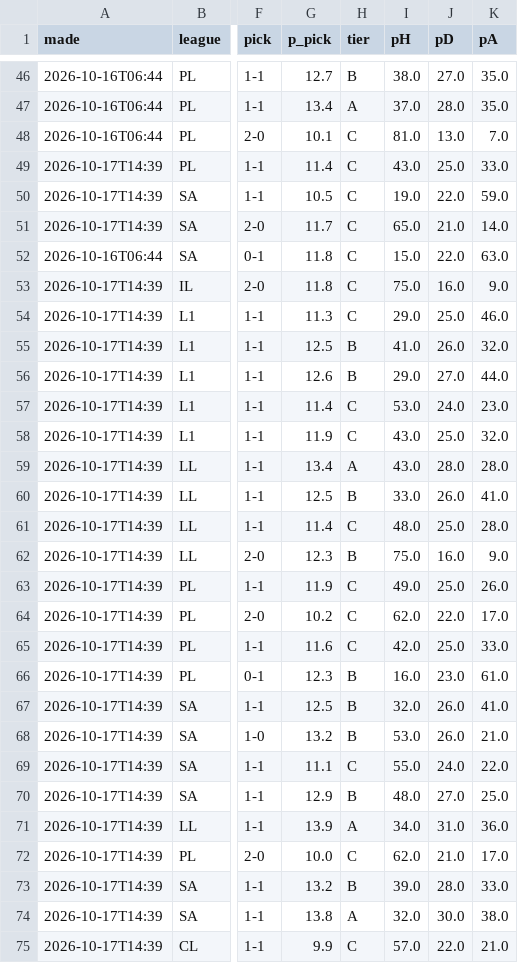
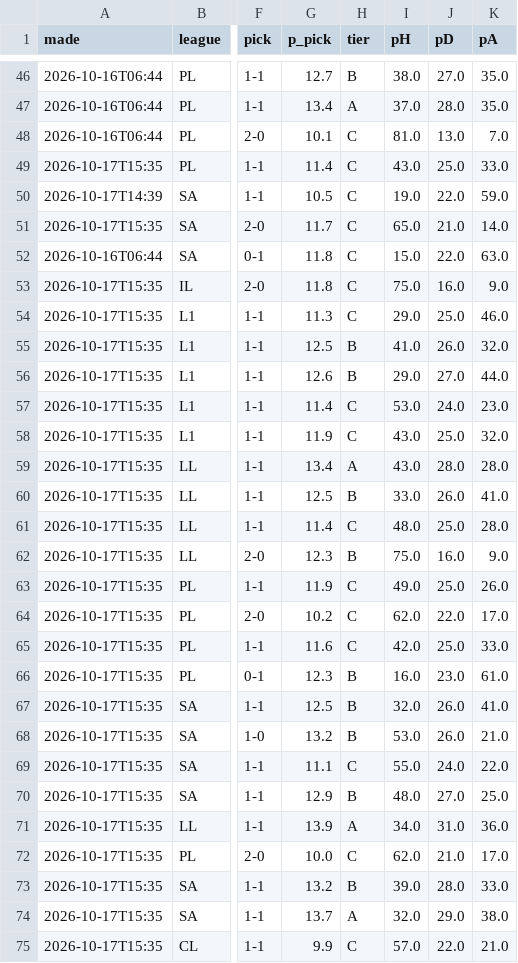
Before and after one commit to itzik200592-byte/score-oracle, a CSV file: data/ledger.csv, drawn as a sheet; only a part is shown, gaps mark what is left out; the diff covers the shown part only; the diff names each change by its address in the sheet, - before the commit and + after, or states it on an @@ line.

```diff
--- a/data/ledger.csv
+++ b/data/ledger.csv
-A49 (made): 2026-10-17T14:39
+A49 (made): 2026-10-17T15:35
-A51 (made): 2026-10-17T14:39
+A51 (made): 2026-10-17T15:35
-A53:A75 (made): 2026-10-17T14:39
+A53:A75 (made): 2026-10-17T15:35
-G74 (p_pick): 13.8
+G74 (p_pick): 13.7
-J74 (pD): 30.0
+J74 (pD): 29.0
```
Also changed, not shown: 1 added row, 1 removed row and 118 edited cells elsewhere in this file, 2 other files.
